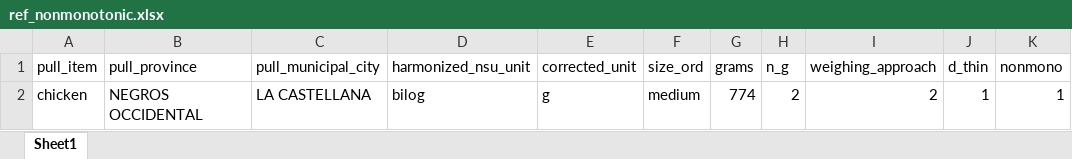
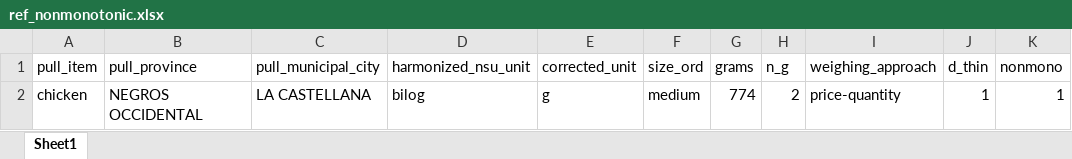
Before and after one commit to Shineyang03/nsu-market-survey-cleaning, an Excel workbook: outputs/master_rename_build/tables/ref_nonmonotonic.xlsx, sheet Sheet1, drawn as a sheet; values as stored, in another font and other column widths than the file's, no borders; the diff names each change by its address in the sheet, - before the commit and + after, or states it on an @@ line.

Commit message:
Stop the reference set going out with collapse syntax in its headers
nsu_reference_set.xlsx is the field-facing deliverable -- the table an enumerator
looks a local unit up in. It was exporting with three columns headed pull_item /
pull_province / pull_municipal_city and a fourth headed "(first)
weighing_approach", which is Stata collapse syntax rather than a column name.

The export uses firstrow(varlabels), so an unlabelled variable falls back to its
raw name and a variable the collapse labelled keeps whatever the collapse wrote.
Four labels added; nothing else about the export changes.

weighing_approach is also decoded to words now, for consistency inside the same
sheet rather than for its own sake: size_ord sat next to it already exporting as
small/medium/large, while weighing_approach exported as a bare 1/2/3 with nothing
in the workbook to decode it. Nothing reads this file programmatically -- it is
read by people.

Side effect worth naming: the value label also reaches ref_nonmonotonic.xlsx,
whose one row now reads "price-quantity" instead of "2". Same row, same values,
more readable; that file exports raw variable names but export excel writes value
labels as text.

Verified: 3,321 rows and the 2,842 / 356 / 123 approach split both unchanged, and
nsu_reference_set.dta still compares identical value-for-value.

NOT changed, and worth a decision: five headers are full sentences, because they
were written as variable labels for a codebook rather than as column headings.
"1 = fewer than 3 weighings behind the estimate; treat as uncertain" is a
sensible label and a poor header. Redesigning a published deliverable's columns
is not mine to do unasked.

```diff
--- a/outputs/master_rename_build/tables/ref_nonmonotonic.xlsx (sheet Sheet1)
+++ b/outputs/master_rename_build/tables/ref_nonmonotonic.xlsx (sheet Sheet1)
-I2 (weighing_approach): 2
+I2 (weighing_approach): price-quantity
```
Also changed, not shown: outputs/master_rename_build/tables/nsu_reference_set.xlsx, 1 other file.
